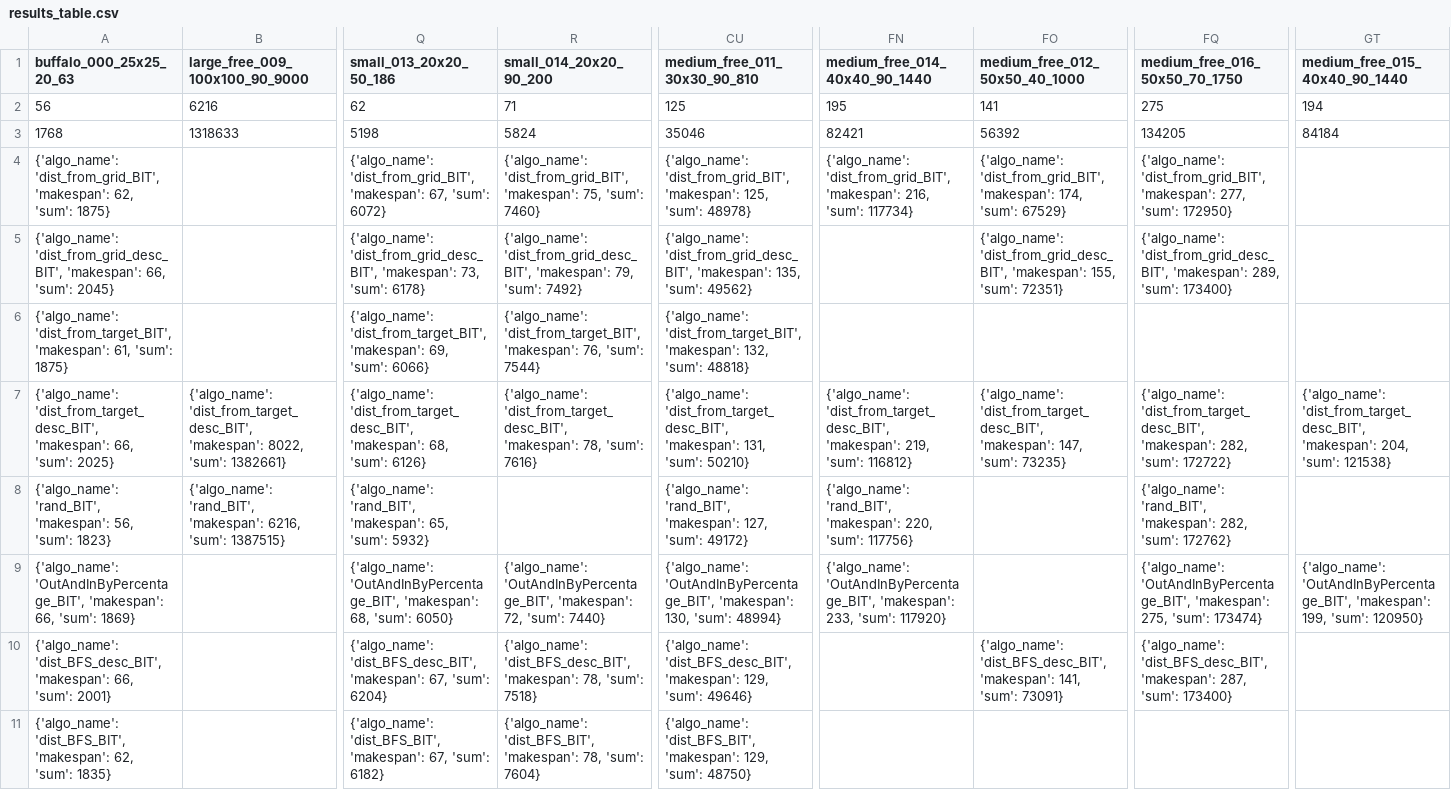
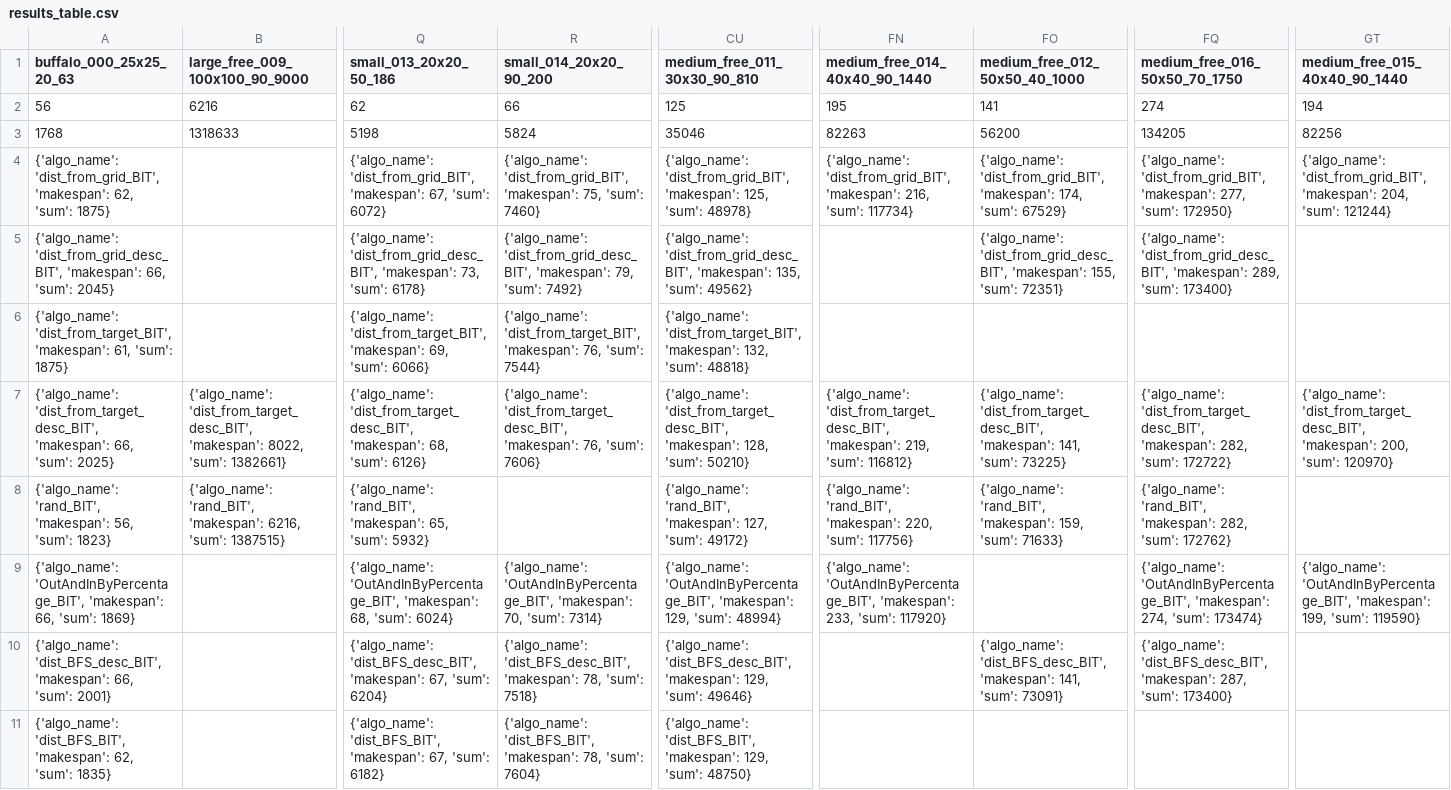
Before and after one commit to Ysommer/SoGC2021_tech, a CSV file: results_table.csv, drawn as a sheet; only a part is shown, gaps mark what is left out; the diff names each change by its address in the sheet, - before the commit and + after, or states it on an @@ line.

Commit message:
update table

```diff
--- a/results_table.csv
+++ b/results_table.csv
-R2 (small_014_20x20_90_200): 71
+R2 (small_014_20x20_90_200): 66
-FQ2 (medium_free_016_50x50_70_1750): 275
+FQ2 (medium_free_016_50x50_70_1750): 274
-FN3 (medium_free_014_40x40_90_1440): 82421
+FN3 (medium_free_014_40x40_90_1440): 82263
-FO3 (medium_free_012_50x50_40_1000): 56392
+FO3 (medium_free_012_50x50_40_1000): 56200
-GT3 (medium_free_015_40x40_90_1440): 84184
+GT3 (medium_free_015_40x40_90_1440): 82256
-GT4 (medium_free_015_40x40_90_1440): (empty)
+GT4 (medium_free_015_40x40_90_1440): {'algo_name': 'dist_from_grid_BIT', 'makespan': 204, 'sum': 121244}
-R7 (small_014_20x20_90_200): …'dist_from_target_desc_BIT', 'makespan': 78, 'sum': 7616}
+R7 (small_014_20x20_90_200): …'dist_from_target_desc_BIT', 'makespan': 76, 'sum': 7606}
-CU7 (medium_free_011_30x30_90_810): …'dist_from_target_desc_BIT', 'makespan': 131, 'sum': 50210}
+CU7 (medium_free_011_30x30_90_810): …'dist_from_target_desc_BIT', 'makespan': 128, 'sum': 50210}
-FO7 (medium_free_012_50x50_40_1000): …'dist_from_target_desc_BIT', 'makespan': 147, 'sum': 73235}
+FO7 (medium_free_012_50x50_40_1000): …'dist_from_target_desc_BIT', 'makespan': 141, 'sum': 73225}
-GT7 (medium_free_015_40x40_90_1440): …'dist_from_target_desc_BIT', 'makespan': 204, 'sum': 121538}
+GT7 (medium_free_015_40x40_90_1440): …'dist_from_target_desc_BIT', 'makespan': 200, 'sum': 120970}
-FO8 (medium_free_012_50x50_40_1000): (empty)
+FO8 (medium_free_012_50x50_40_1000): {'algo_name': 'rand_BIT', 'makespan': 159, 'sum': 71633}
-Q9 (small_013_20x20_50_186): …68, 'sum': 6050}
+Q9 (small_013_20x20_50_186): …68, 'sum': 6024}
-R9 (small_014_20x20_90_200): …'OutAndInByPercentage_BIT', 'makespan': 72, 'sum': 7440}
+R9 (small_014_20x20_90_200): …'OutAndInByPercentage_BIT', 'makespan': 70, 'sum': 7314}
-CU9 (medium_free_011_30x30_90_810): …'OutAndInByPercentage_BIT', 'makespan': 130, 'sum': 48994}
+CU9 (medium_free_011_30x30_90_810): …'OutAndInByPercentage_BIT', 'makespan': 129, 'sum': 48994}
-FQ9 (medium_free_016_50x50_70_1750): …'OutAndInByPercentage_BIT', 'makespan': 275, 'sum': 173474}
+FQ9 (medium_free_016_50x50_70_1750): …'OutAndInByPercentage_BIT', 'makespan': 274, 'sum': 173474}
-GT9 (medium_free_015_40x40_90_1440): …199, 'sum': 120950}
+GT9 (medium_free_015_40x40_90_1440): …199, 'sum': 119590}
```
Also changed, not shown: 1 other file.
